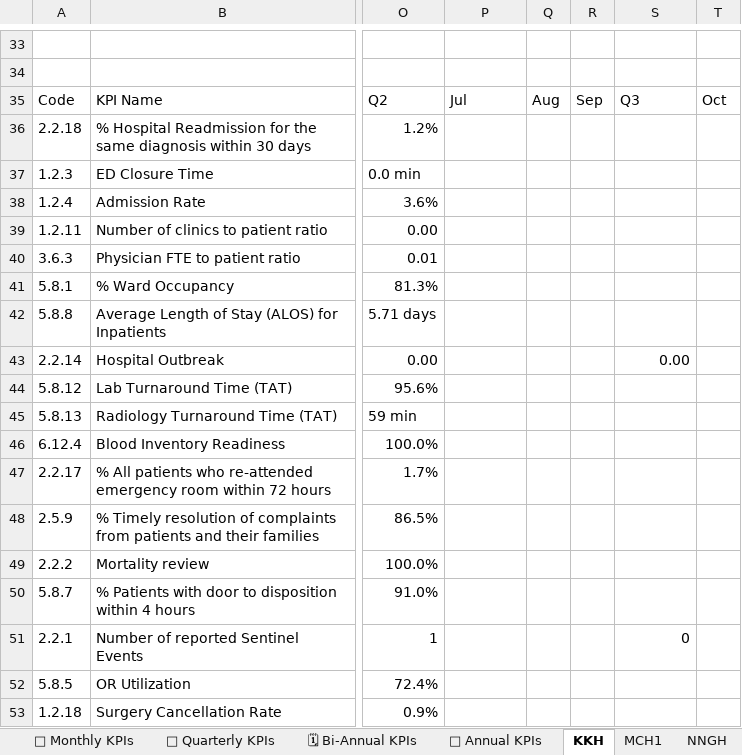
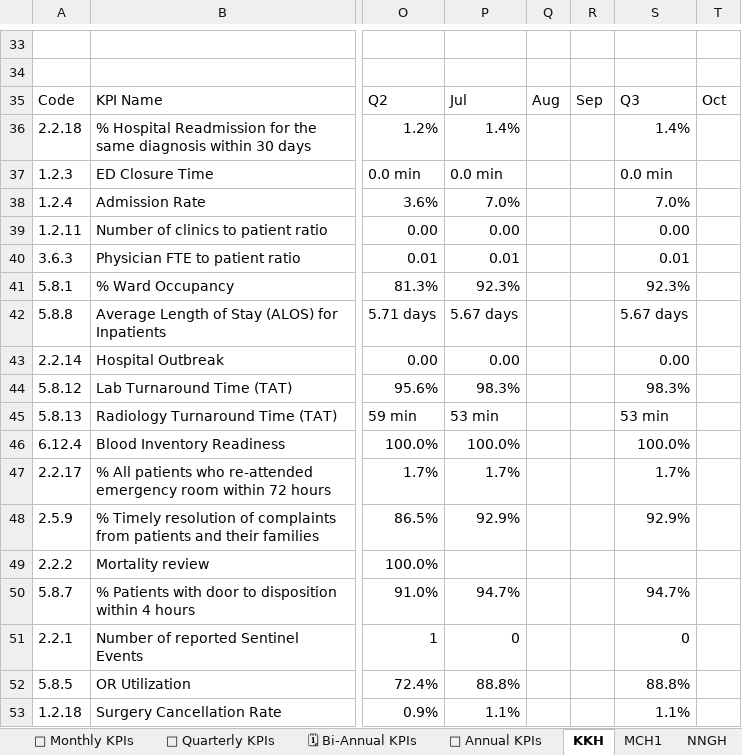
Before and after one commit to aalzmanan/Bb-platform, an Excel workbook: data18.xlsx, sheet KKH, drawn as a sheet; only a part is shown, gaps mark what is left out; values as stored, in another font and other column widths than the file's, no cell formats; charts and pictures and conditional formats not drawn; the diff covers the shown part only; the diff names each change by its address in the sheet, - before the commit and + after, or states it on an @@ line.

```diff
--- a/data18.xlsx (sheet KKH)
+++ b/data18.xlsx (sheet KKH)
-P36: (empty)
+P36: 1.4%
-S36: (empty)
+S36: 1.4%
-P37: (empty)
+P37: 0.0 min
-S37: (empty)
+S37: 0.0 min
-P38: (empty)
+P38: 7.0%
-S38: (empty)
+S38: 7.0%
-P39: (empty)
+P39: 0.00
-S39: (empty)
+S39: 0.00
-P40: (empty)
+P40: 0.01
-S40: (empty)
+S40: 0.01
-P41: (empty)
+P41: 92.3%
-S41: (empty)
+S41: 92.3%
-P42: (empty)
+P42: 5.67 days
-S42: (empty)
+S42: 5.67 days
-P43: (empty)
+P43: 0.00
-P44: (empty)
+P44: 98.3%
-S44: (empty)
+S44: 98.3%
-P45: (empty)
+P45: 53 min
-S45: (empty)
+S45: 53 min
-P46: (empty)
+P46: 100.0%
-S46: (empty)
+S46: 100.0%
-P47: (empty)
+P47: 1.7%
-S47: (empty)
+S47: 1.7%
-P48: (empty)
+P48: 92.9%
-S48: (empty)
+S48: 92.9%
-P50: (empty)
+P50: 94.7%
-S50: (empty)
+S50: 94.7%
-P51: (empty)
+P51: 0
-P52: (empty)
+P52: 88.8%
-S52: (empty)
+S52: 88.8%
-P53: (empty)
+P53: 1.1%
-S53: (empty)
+S53: 1.1%
```
Also changed, not shown: 16 edited cells elsewhere in this sheet, sheet 📅 Monthly KPIs, sheet MCH1, sheet SHAR, sheet NNGH, sheet YDM, sheet BDR, 9 more sheets, other sheet tabs, cell formats, charts or pictures.
